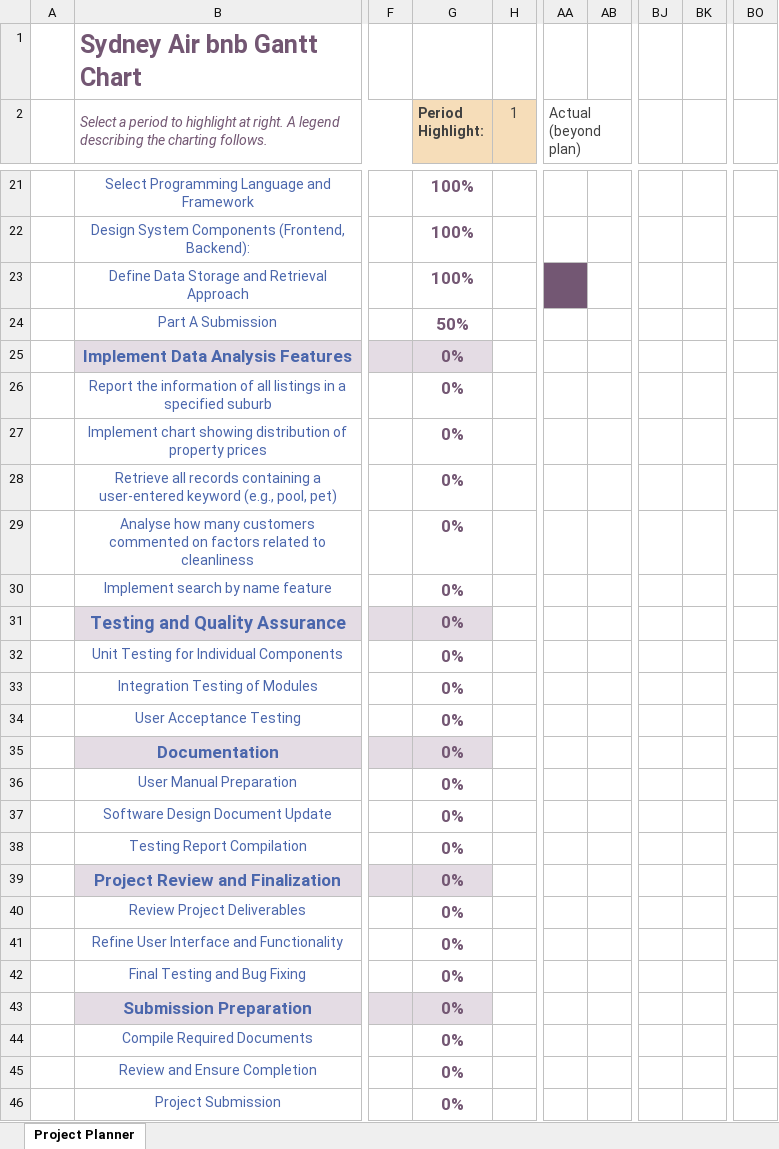
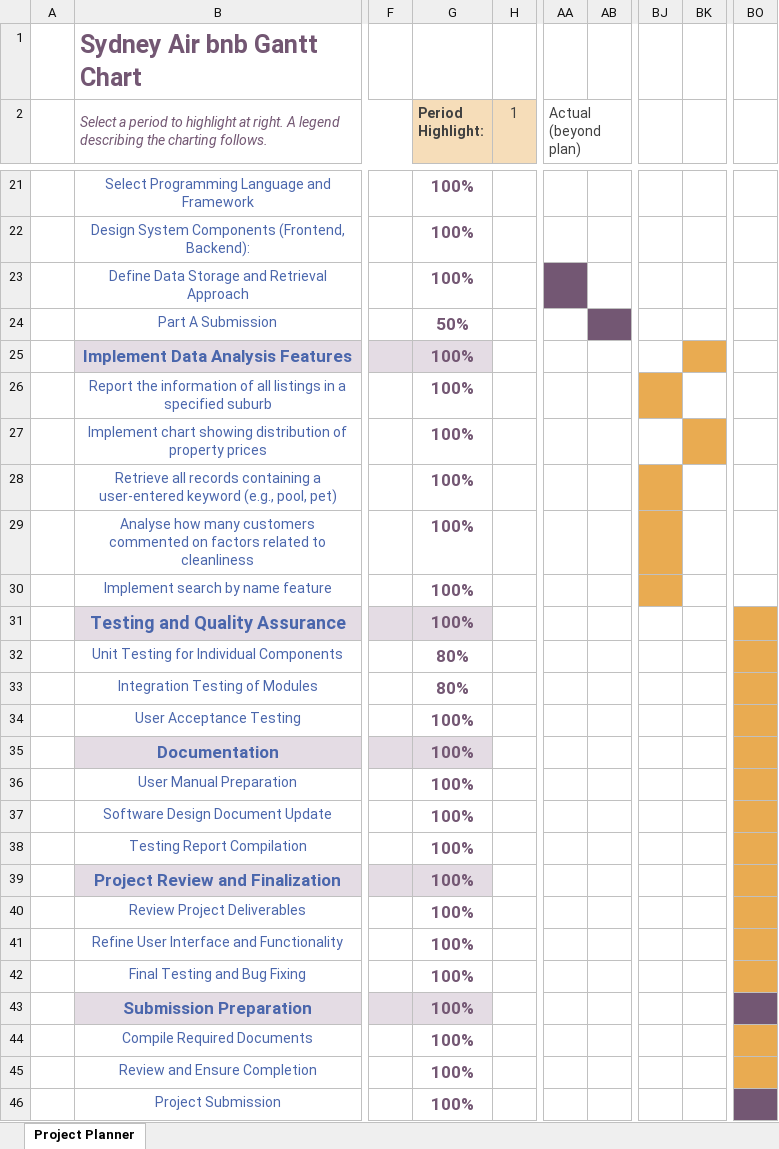
Before and after one commit to MudlarkTsunami/2810ICT-2023-Assignment, an Excel workbook: Gantt chart.xlsx, sheet Project Planner, drawn as a sheet; only a part is shown, gaps mark what is left out; values as stored, in another font and other column widths than the file's, no borders; conditional formats not drawn; the diff names each change by its address in the sheet, - before the commit and + after, or states it on an @@ line.

Commit message:
Updated Gantt implementation (Ready for Submission)

```diff
--- a/Gantt chart.xlsx (sheet Project Planner)
+++ b/Gantt chart.xlsx (sheet Project Planner)
-AB24 fill: none
+AB24 fill: #735773
-G25:G31 (Period Highlight:): 0%
+G25:G31 (Period Highlight:): 100%
-BK25 fill: none
+BK25 fill: #E9AB51
-BJ26 fill: none
+BJ26 fill: #E9AB51
-BK27 fill: none
+BK27 fill: #E9AB51
-BJ28:BJ30 fill: none
+BJ28:BJ30 fill: #E9AB51
-BO31:BO42 fill: none
+BO31:BO42 fill: #E9AB51
-G32:G33 (Period Highlight:): 0%
+G32:G33 (Period Highlight:): 80%
-G34:G46 (Period Highlight:): 0%
+G34:G46 (Period Highlight:): 100%
-BO43 fill: none
+BO43 fill: #735773
-BO44:BO45 fill: none
+BO44:BO45 fill: #E9AB51
-BO46 fill: none
+BO46 fill: #735773
```
Also changed, not shown: 1 other file.
